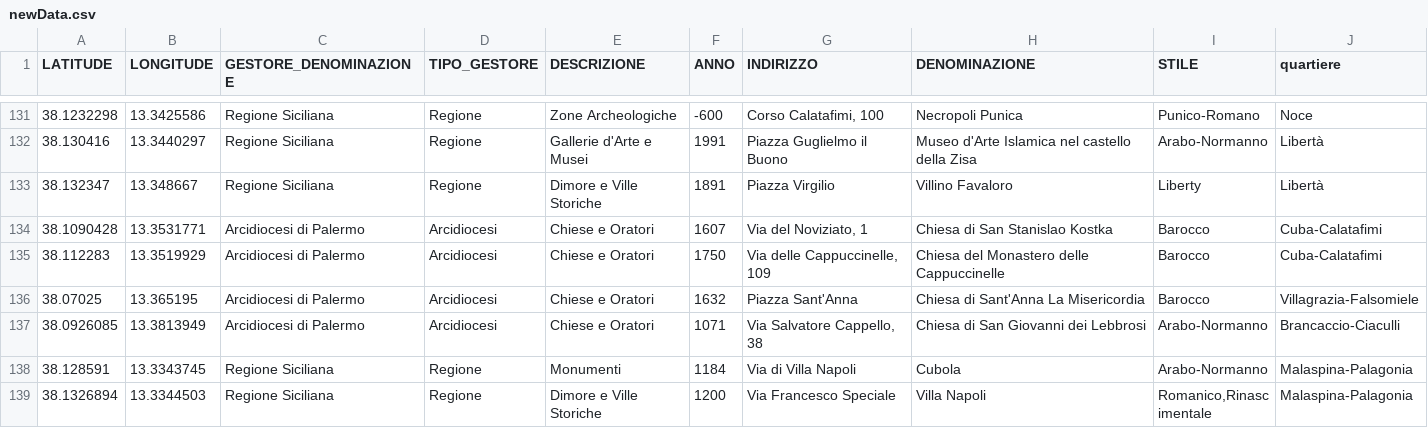
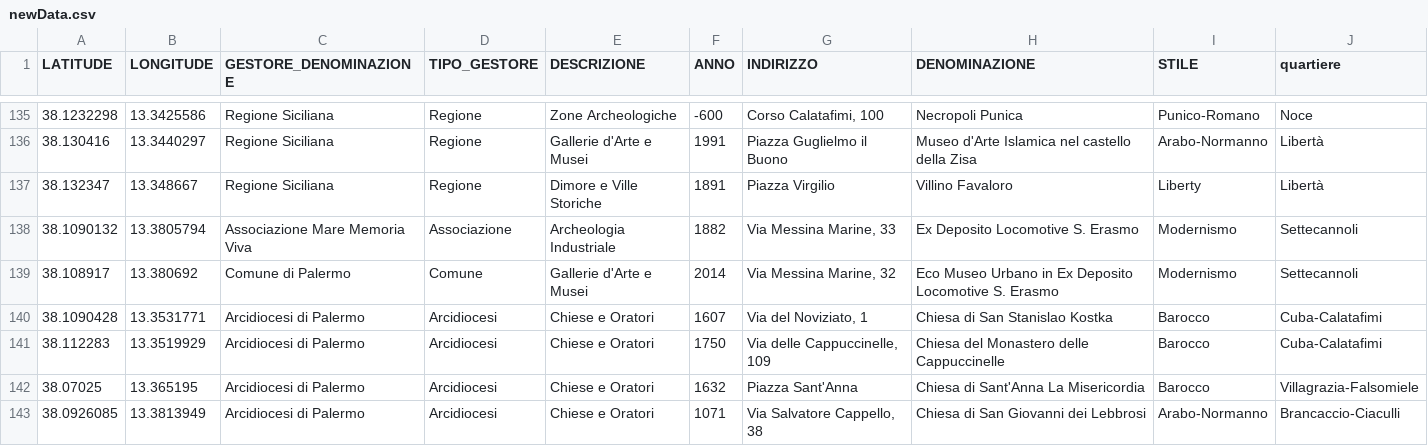
Before and after one commit to lezan/Monumenti-Palermo-Data, a CSV file: newData.csv, drawn as a sheet; only a part is shown, gaps mark what is left out; the shorter side is filled out with more unchanged rows; the diff covers the shown part only; the diff names each change by its address in the sheet, - before the commit and + after, or states it on an @@ line.

Commit message:
Fix data.csv with new coordinates when wrong. Add control missing data on newData. Generated newData.csv.

```diff
--- a/newData.csv
+++ b/newData.csv
+row 138: 38.1090132 | 13.3805794 | Associazione Mare Memoria Viva | Associazione | Archeologia Industriale | 1882 | Via Messina Marine, 33 | Ex Deposito Locomotive S. Erasmo | Modernismo | Settecannoli
+row 139: 38.108917 | 13.380692 | Comune di Palermo | Comune | Gallerie d'Arte e Musei | 2014 | Via Messina Marine, 32 | Eco Museo Urbano in Ex Deposito Locomotive S. Erasmo | Modernismo | Settecannoli
```
Also changed, not shown: 5 added rows elsewhere in this file, data.csv, 5 other files.
